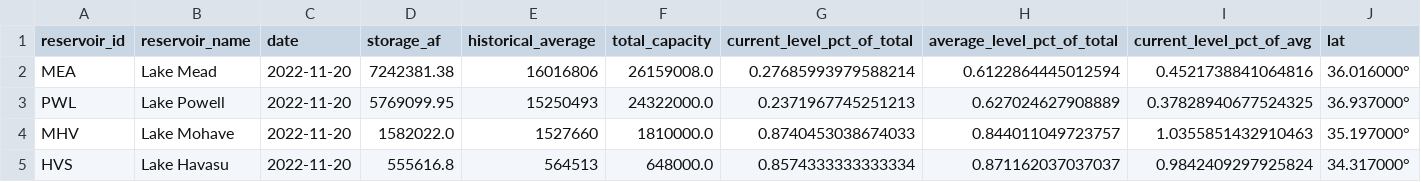
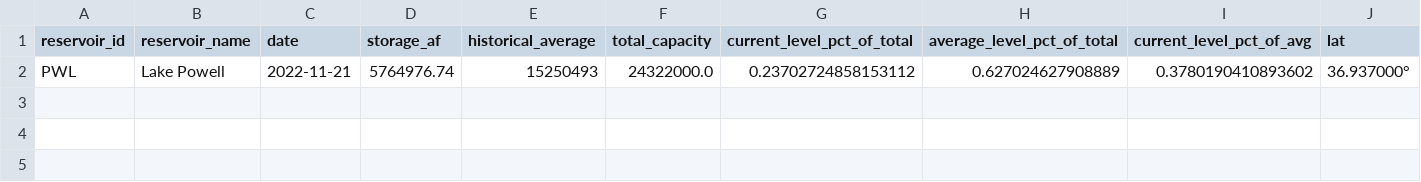
Before and after one commit to datadesk/california-drought-scrapers, a CSV file: data/processed/reservoirs/colorado-river-reservoirs-latest.csv, drawn as a sheet; only a part is shown; removed rows and columns are numbered as before the commit, all else as after; rows hold the shown columns only; the diff names each change by its address in the sheet, - before the commit and + after, or states it on an @@ line.

```diff
--- a/data/processed/reservoirs/colorado-river-reservoirs-latest.csv
+++ b/data/processed/reservoirs/colorado-river-reservoirs-latest.csv
-row 2: MEA | Lake Mead | 2022-11-20 | 7242381.38 | 16016806 | 26159008.0 | 0.27685993979588214 | 0.6122864445012594 | 0.4521738841064816 | 36.016000°
-C2 (date): 2022-11-20
+C2 (date): 2022-11-21
-D2 (storage_af): 5769099.95
+D2 (storage_af): 5764976.74
-G2 (current_level_pct_of_total): 0.2371967745251213
+G2 (current_level_pct_of_total): 0.23702724858153112
-I2 (current_level_pct_of_avg): 0.37828940677524325
+I2 (current_level_pct_of_avg): 0.3780190410893602
-row 4: MHV | Lake Mohave | 2022-11-20 | 1582022.0 | 1527660 | 1810000.0 | 0.8740453038674033 | 0.844011049723757 | 1.0355851432910463 | 35.197000°
-row 5: HVS | Lake Havasu | 2022-11-20 | 555616.8 | 564513 | 648000.0 | 0.8574333333333334 | 0.871162037037037 | 0.9842409297925824 | 34.317000°
```
Also changed, not shown: data/processed/reservoirs/reservoirs-latest.csv, data/processed/reservoirs/reservoirs-statewide-latest.csv, 3 other files.
